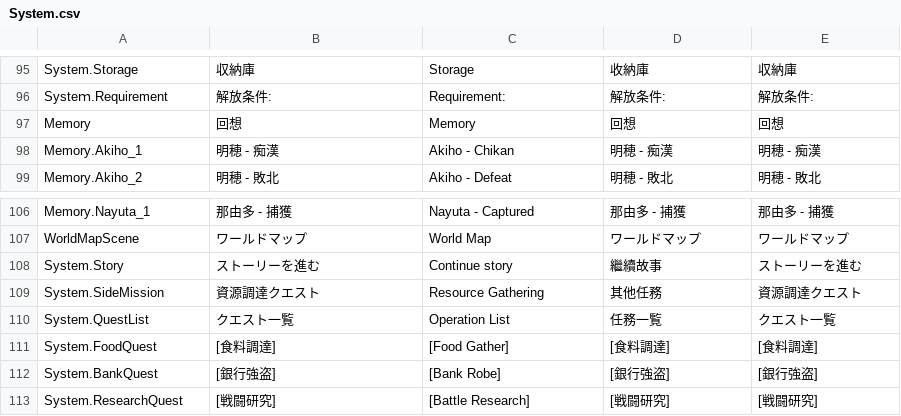
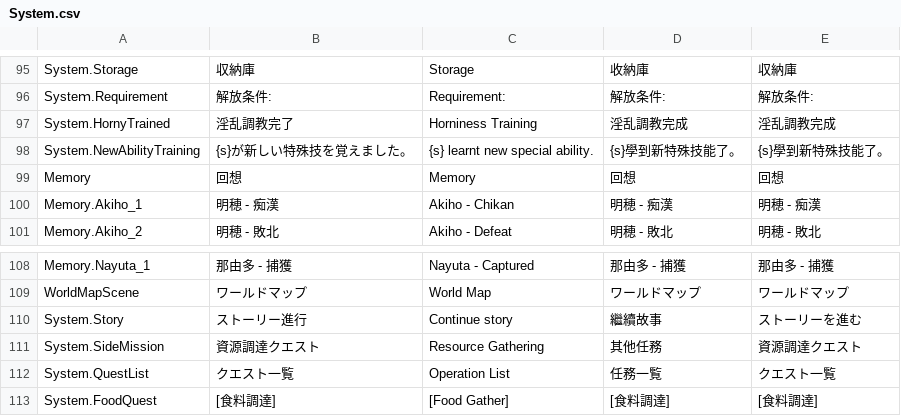
Before and after one commit to maryphun/magicheroines, a CSV file: Assets/Resources/LocalizationSheet/System.csv, drawn as a sheet; only a part is shown, gaps mark what is left out; the shorter side is filled out with more unchanged rows.

```diff
--- a/Assets/Resources/LocalizationSheet/System.csv
+++ b/Assets/Resources/LocalizationSheet/System.csv
@@ -104,2 +104,4 @@ System.Storage,収納庫,Storage,收納庫,収納庫
 Systeｍ.Requirement,解放条件:,Requirement: ,解放条件:,解放条件:
+System.HornyTrained,淫乱調教完了,Horniness Training,淫乱調教完成,淫乱調教完成
+System.NewAbilityTraining,{s}が新しい特殊技を覚えました。,{s} learnt new special ability.,{s}學到新特殊技能了。,{s}學到新特殊技能了。
 Memory,回想,Memory,回想,回想
@@ -115,3 +117,3 @@ Memory.Nayuta_1,那由多 - 捕獲,Nayuta - Captured,那由多 - 捕獲,那由
 WorldMapScene,ワールドマップ,World Map,ワールドマップ,ワールドマップ
-System.Story,ストーリーを進む,Continue story,繼續故事,ストーリーを進む
+System.Story,ストーリー進行,Continue story,繼續故事,ストーリーを進む
 System.SideMission,資源調達クエスト,Resource Gathering,其他任務,資源調達クエスト
```
Also changed, not shown: Assets/Resources/LocalizationSheet/Dialog.Tutorial.csv, 19 other files.
